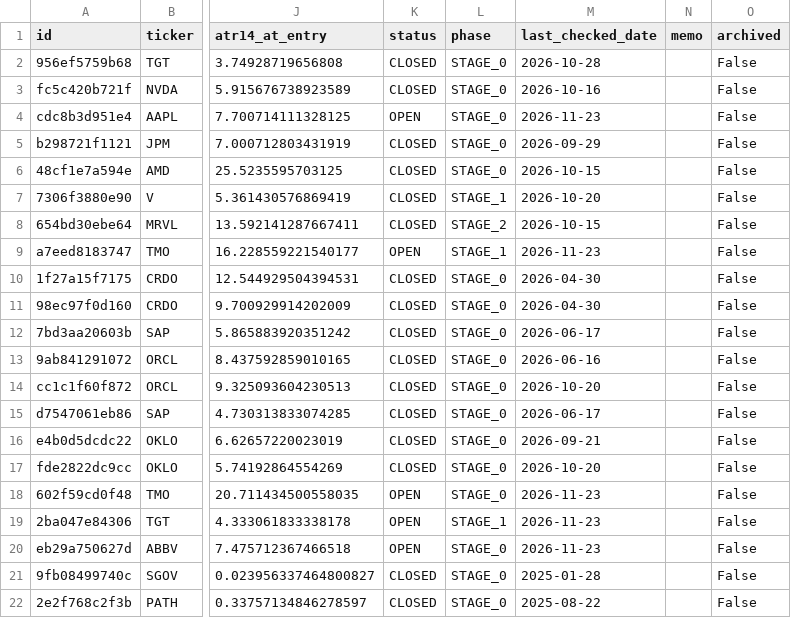
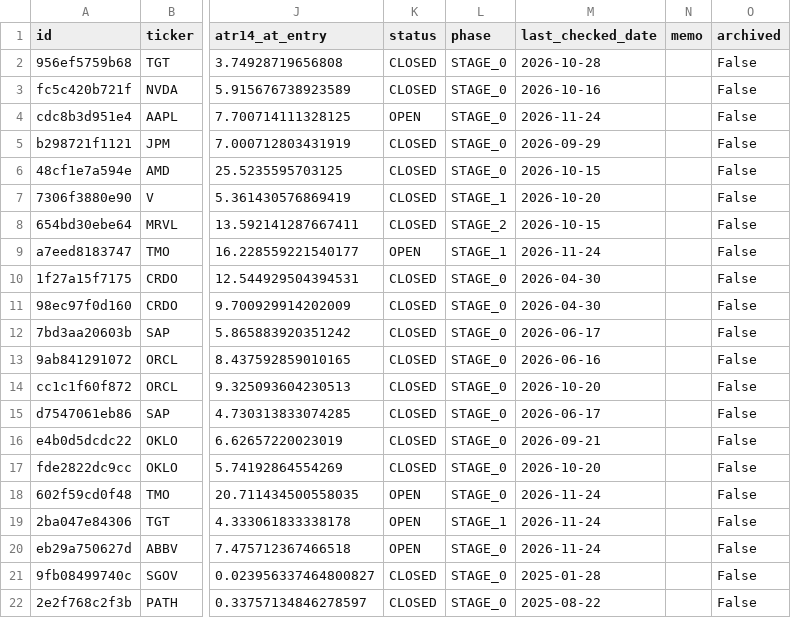
Before and after one commit to notepro8318-oss/-, a CSV file: topdown-strategy/quant_system/trade_journal.csv, drawn as a sheet; only a part is shown, gaps mark what is left out; the diff names each change by its address in the sheet, - before the commit and + after, or states it on an @@ line.

```diff
--- a/topdown-strategy/quant_system/trade_journal.csv
+++ b/topdown-strategy/quant_system/trade_journal.csv
-M4 (last_checked_date): 2026-11-23
+M4 (last_checked_date): 2026-11-24
-M9 (last_checked_date): 2026-11-23
+M9 (last_checked_date): 2026-11-24
-M18:M20 (last_checked_date): 2026-11-23
+M18:M20 (last_checked_date): 2026-11-24
```
